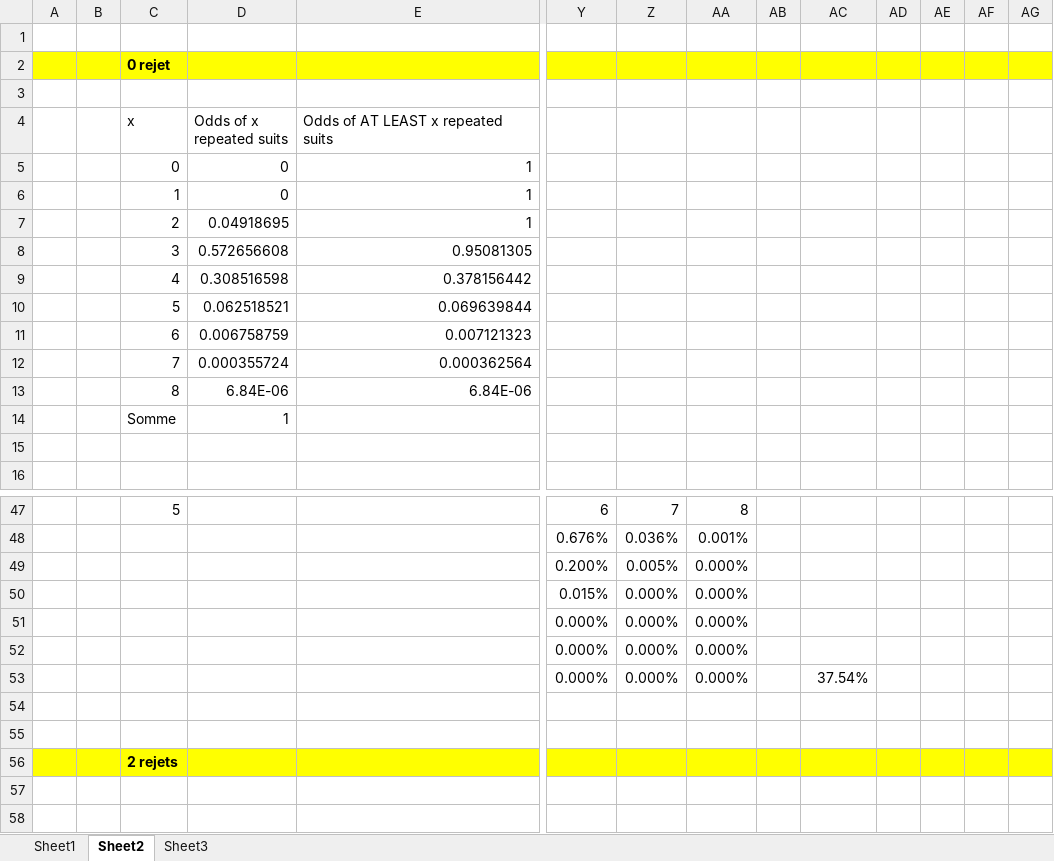
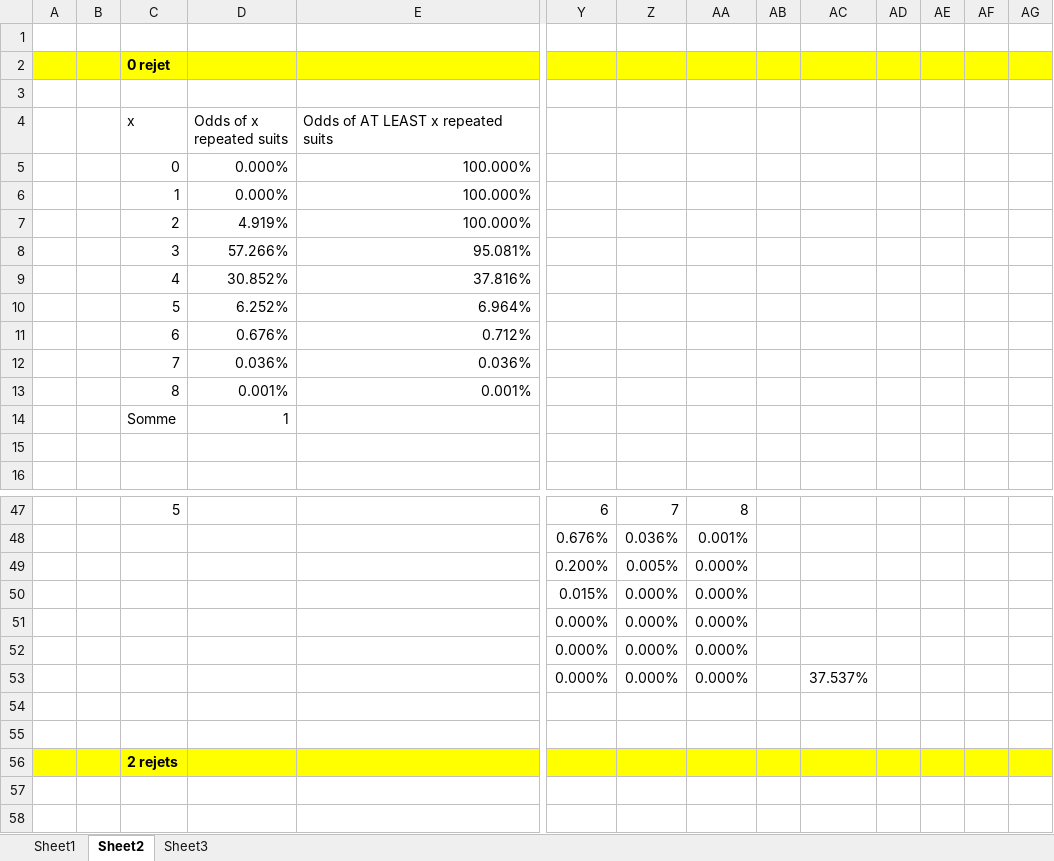
Before and after one commit to Mic-lab/card-math-test, an Excel workbook: documents/Book1.xlsx, sheet Sheet2, drawn as a sheet; only a part is shown, gaps mark what is left out; values as stored, in another font and other column widths than the file's, no borders; conditional formats not drawn; removed rows and columns are numbered as before the commit, all else as after; rows hold the shown columns only; the diff names each change by its address in the sheet, - before the commit and + after, or states it on an @@ line.

```diff
--- a/documents/Book1.xlsx (sheet Sheet2)
+++ b/documents/Book1.xlsx (sheet Sheet2)
-row 5:  |  | 0 | 0 | 1
-row 6:  |  | 1 | 0 | 1
-row 7:  |  | 2 | 0.04918695 | 1
-row 8:  |  | 3 | 0.572656608 | 0.95081305
-row 9:  |  | 4 | 0.308516598 | 0.378156442
-row 10:  |  | 5 | 0.062518521 | 0.069639844
-row 11:  |  | 6 | 0.006758759 | 0.007121323
-row 12:  |  | 7 | 0.000355724 | 0.000362564
-row 13:  |  | 8 | 6.84E-06 | 6.84E-06
+row 5:  |  | 0 | 0.000% | 100.000%
+row 6:  |  | 1 | 0.000% | 100.000%
+row 7:  |  | 2 | 4.919% | 100.000%
+row 8:  |  | 3 | 57.266% | 95.081%
+row 9:  |  | 4 | 30.852% | 37.816%
+row 10:  |  | 5 | 6.252% | 6.964%
+row 11:  |  | 6 | 0.676% | 0.712%
+row 12:  |  | 7 | 0.036% | 0.036%
+row 13:  |  | 8 | 0.001% | 0.001%
-AC53: 37.54%
+AC53: 37.537%
```
Also changed, not shown: 2 other files.
